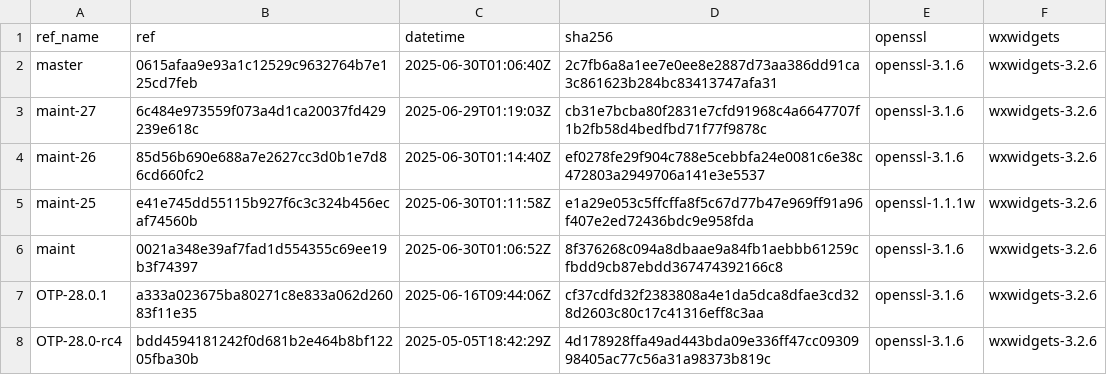
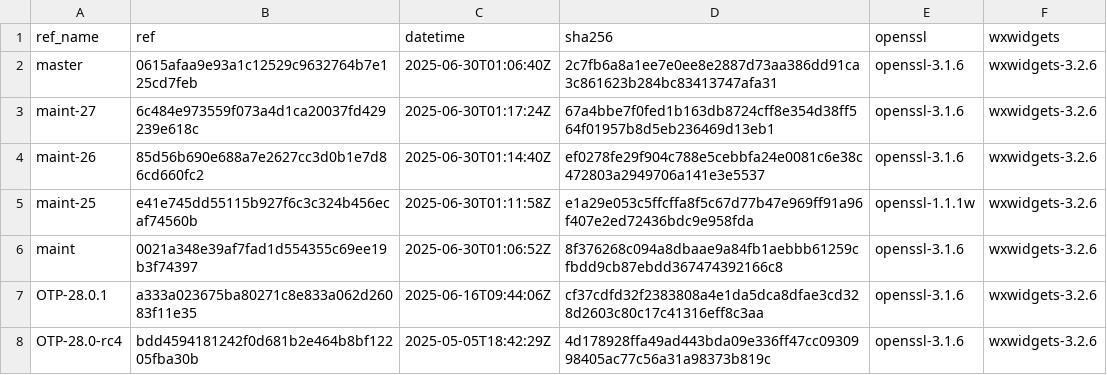
Before and after one commit to paulo-ferraz-oliveira/otp_builds, a CSV file: builds/aarch64-apple-darwin.csv, drawn as a sheet; only a part is shown.

```diff
--- a/builds/aarch64-apple-darwin.csv
+++ b/builds/aarch64-apple-darwin.csv
@@ -2,3 +2,3 @@ ref_name,ref,datetime,sha256,openssl,wxwidgets
 master,0615afaa9e93a1c12529c9632764b7e125cd7feb,2025-06-30T01:06:40Z,2c7fb6a8a1ee7e0ee8e2887d73aa386dd91ca3c861623b284bc83413747afa31,openssl-3.1.6,wxwidgets-3.2.6
-maint-27,6c484e973559f073a4d1ca20037fd429239e618c,2025-06-29T01:19:03Z,cb31e7bcba80f2831e7cfd91968c4a6647707f1b2fb58d4bedfbd71f77f9878c,openssl-3.1.6,wxwidgets-3.2.6
+maint-27,6c484e973559f073a4d1ca20037fd429239e618c,2025-06-30T01:17:24Z,67a4bbe7f0fed1b163db8724cff8e354d38ff564f01957b8d5eb236469d13eb1,openssl-3.1.6,wxwidgets-3.2.6
 maint-26,85d56b690e688a7e2627cc3d0b1e7d86cd660fc2,2025-06-30T01:14:40Z,ef0278fe29f904c788e5cebbfa24e0081c6e38c472803a2949706a141e3e5537,openssl-3.1.6,wxwidgets-3.2.6
```
